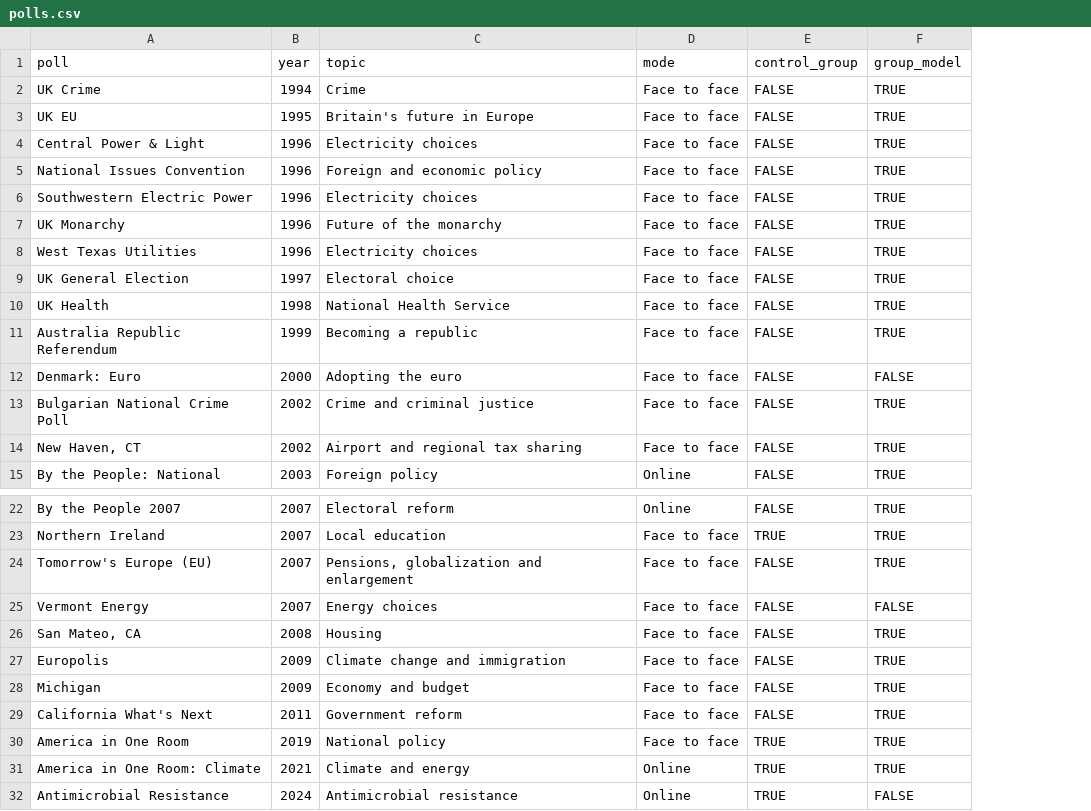
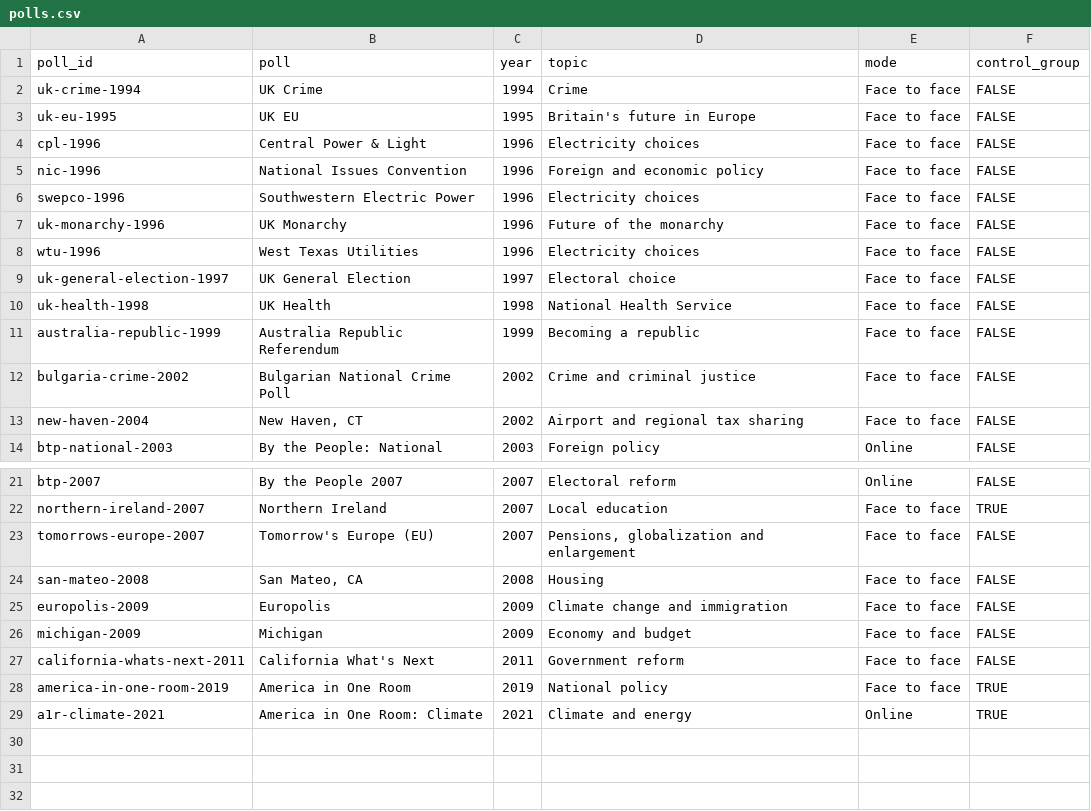
Before and after one commit to soodoku/dp-learning, a CSV file: tabs/polls.csv, drawn as a sheet; only a part is shown, gaps mark what is left out; removed rows and columns are numbered as before the commit, all else as after; the diff names each change by its address in the sheet, - before the commit and + after, or states it on an @@ line.

```diff
--- a/tabs/polls.csv
+++ b/tabs/polls.csv
+column A (poll_id), rows 2-14: uk-crime-1994 | uk-eu-1995 | cpl-1996 | nic-1996 | swepco-1996 | uk-monarchy-1996 | wtu-1996 | uk-general-election-1997 | uk-health-1998 | australia-republic-1999 | bulgaria-crime-2002 | new-haven-2004 | btp-national-2003; rows 21-29: btp-2007 | northern-ireland-2007 | tomorrows-europe-2007 | san-mateo-2008 | europolis-2009 | michigan-2009 | california-whats-next-2011 | america-in-one-room-2019 | a1r-climate-2021
-column F (group_model), rows 2-11: all TRUE; rows 13-15: all TRUE; rows 22-24: all TRUE; rows 26-31: all TRUE
-row 12: Denmark: Euro | 2000 | Adopting the euro | Face to face | FALSE | FALSE
-row 25: Vermont Energy | 2007 | Energy choices | Face to face | FALSE | FALSE
-row 32: Antimicrobial Resistance | 2024 | Antimicrobial resistance | Online | TRUE | FALSE
```
Also changed, not shown: tabs/control_effects.csv, tabs/control_heterogeneity.csv, 29 other files.
